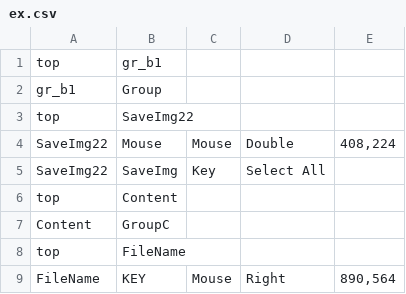
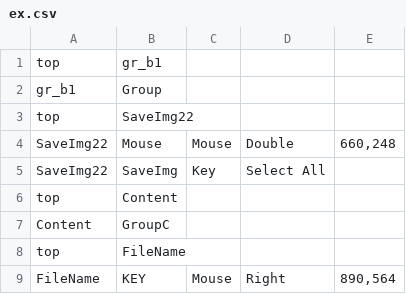
Before and after one commit to aoiupen/Macro_Tree, a CSV file: ex.csv, drawn as a sheet.

```diff
--- a/ex.csv
+++ b/ex.csv
@@ -3,3 +3,3 @@ gr_b1,Group,,,,
 top,SaveImg22,,,,
-SaveImg22,Mouse,Mouse,Double,"408,224",
+SaveImg22,Mouse,Mouse,Double,"660,248",
 SaveImg22,SaveImg,Key,Select All,,
```
Also changed, not shown: 1 other file.
